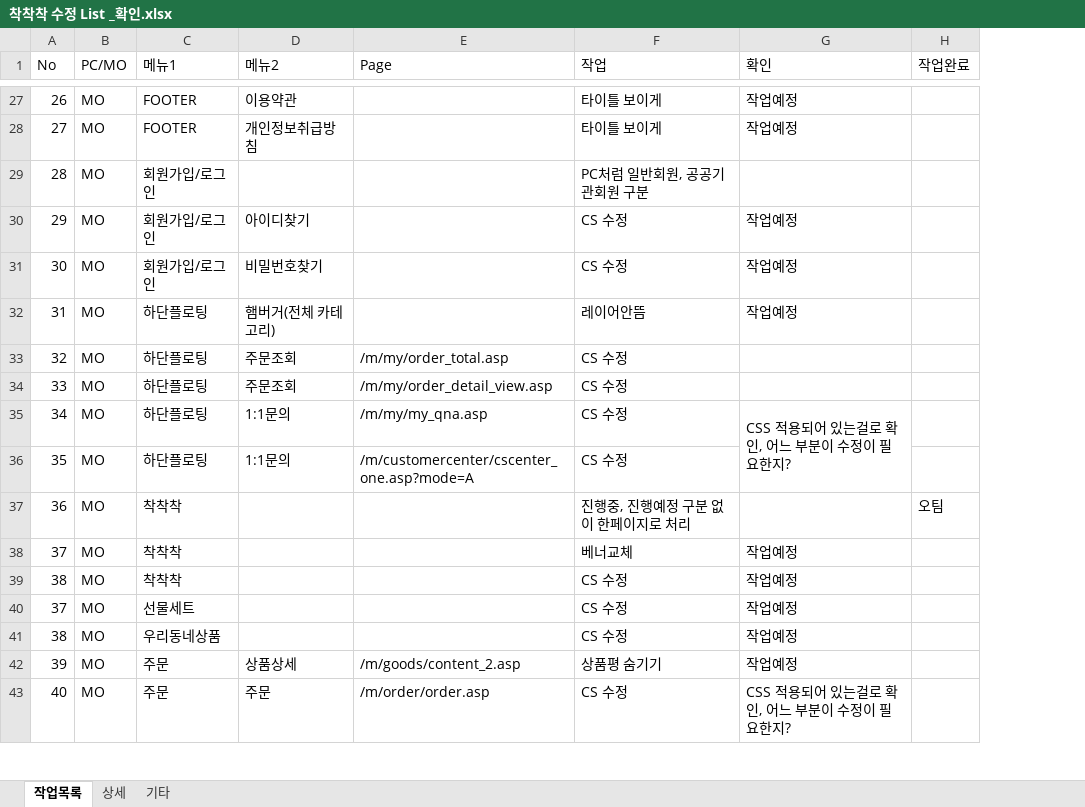
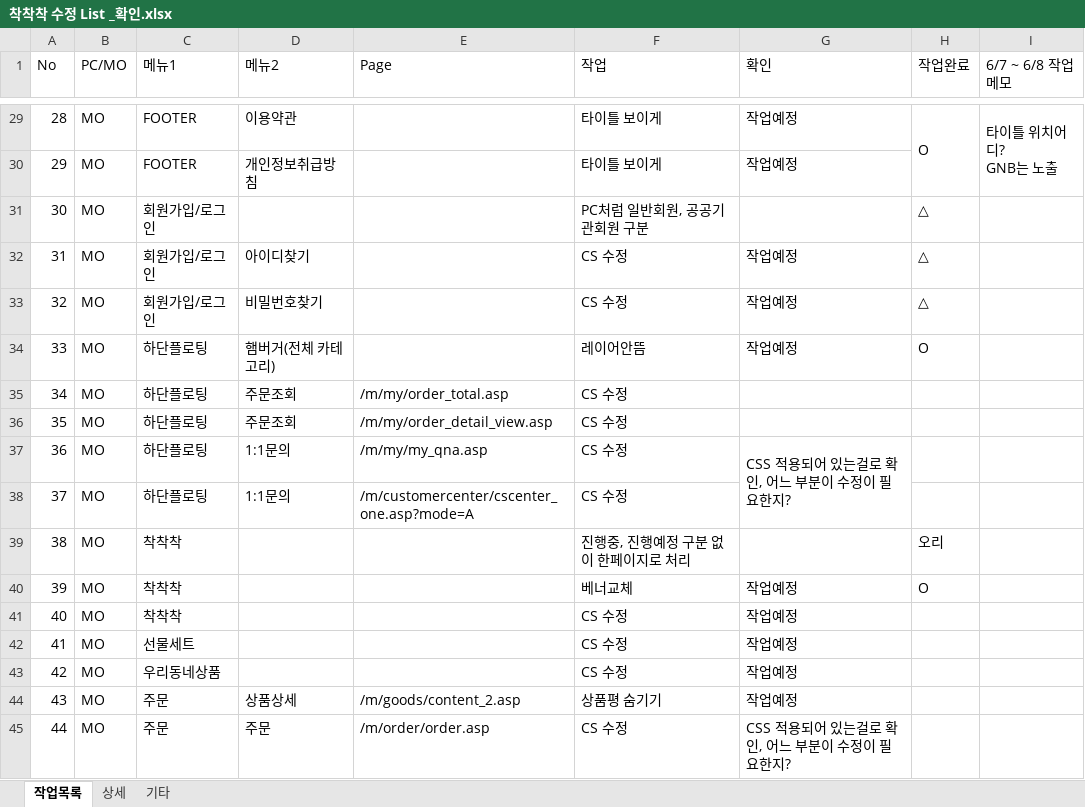
Before and after one commit to leemijamon/job, an Excel workbook: ckack3/착착착 수정 List _확인.xlsx, sheet 작업목록, drawn as a sheet; only a part is shown, gaps mark what is left out; values as stored, in another font and other column widths than the file's, no cell formats; addresses are those after the commit; ↵ is a line break in a cell; the diff covers the shown part only; the diff names each change by its address in the sheet, - before the commit and + after, or states it on an @@ line.

```diff
--- a/ckack3/착착착 수정 List _확인.xlsx (sheet 작업목록)
+++ b/ckack3/착착착 수정 List _확인.xlsx (sheet 작업목록)
+column I (6/7 ~ 6/8 작업 메모), row 29: 타이틀 위치어디? ↵ GNB는 노출
@@ column A (No) renumbered from row 7 down @@
-H29 (작업완료): (empty)
+H29 (작업완료): O
+H29:H30 merged
-H31:H33 (작업완료): (empty)
+H31:H33 (작업완료): △
-H34 (작업완료): (empty)
+H34 (작업완료): O
-H39 (작업완료): 오팀
+H39 (작업완료): 오리
-H40 (작업완료): (empty)
+H40 (작업완료): O
```
Also changed, not shown: 2 added rows and 21 edited cells elsewhere in this sheet, cell formats, 7 other files.
